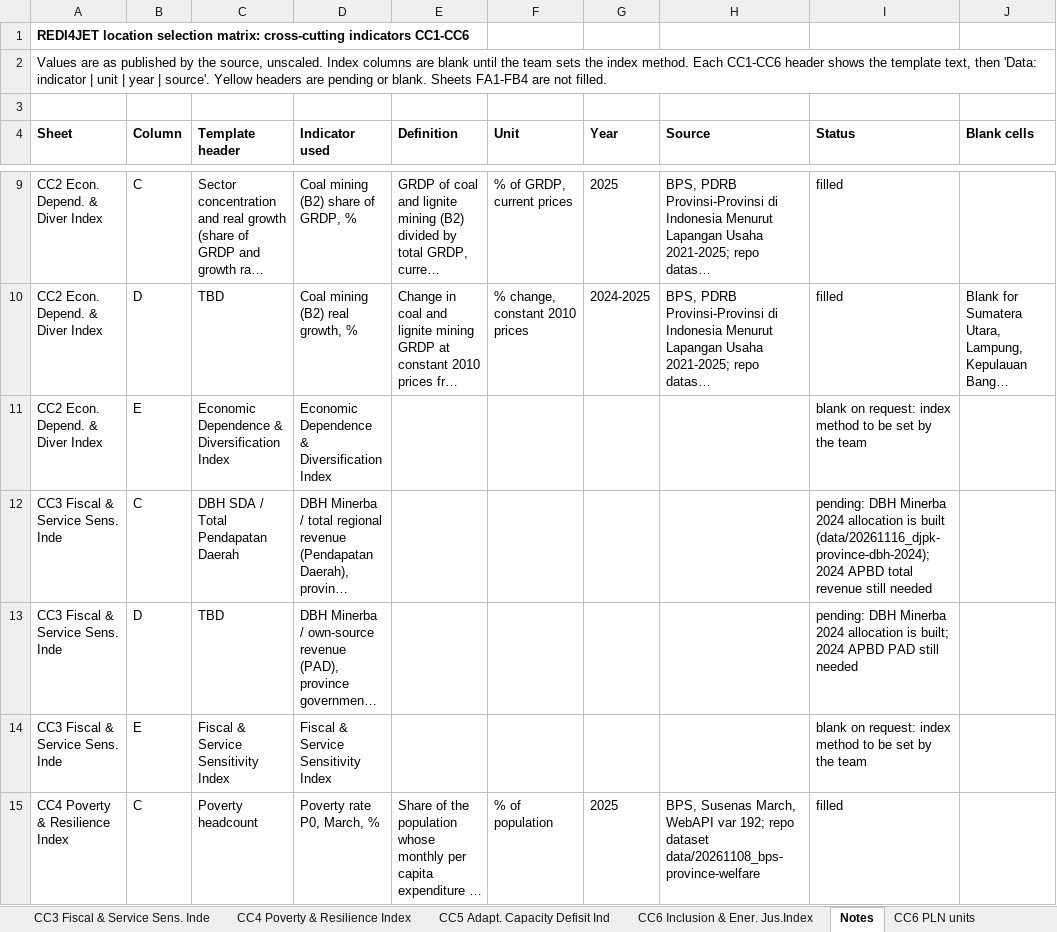
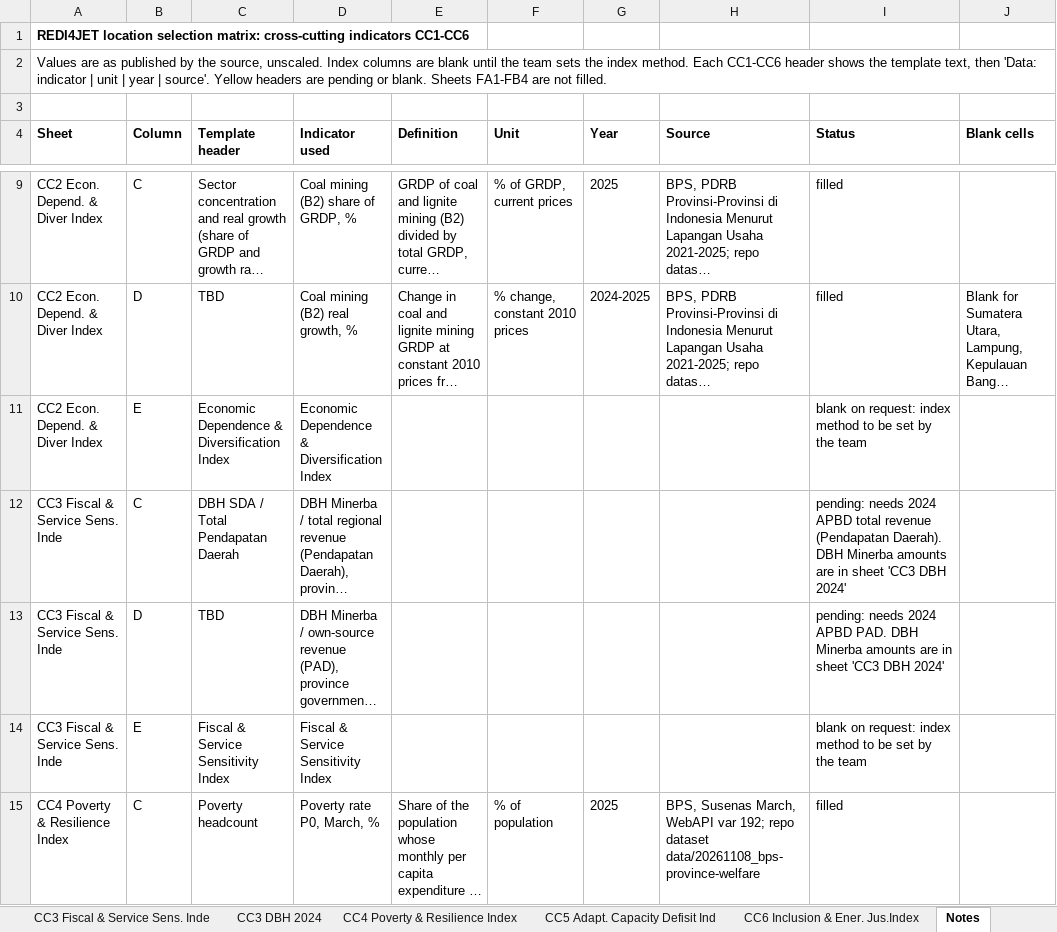
Before and after one commit to yyuwonogit/socioeconpractice, an Excel workbook: .outbox/20261116_location-selection-matrix/20261116_location-selection-matrix.xlsx, sheet Notes, drawn as a sheet; only a part is shown, gaps mark what is left out; long unchanged cells end in …; values as stored, in another font and other column widths than the file's, no borders; the diff names each change by its address in the sheet, - before the commit and + after, or states it on an @@ line.

```diff
--- a/.outbox/20261116_location-selection-matrix/20261116_location-selection-matrix.xlsx (sheet Notes)
+++ b/.outbox/20261116_location-selection-matrix/20261116_location-selection-matrix.xlsx (sheet Notes)
-I12 (Status): pending: DBH Minerba 2024 allocation is built (data/20261116_djpk-province-dbh-2024); 2024 APBD total revenue still needed
+I12 (Status): pending: needs 2024 APBD total revenue (Pendapatan Daerah). DBH Minerba amounts are in sheet 'CC3 DBH 2024'
-I13 (Status): pending: DBH Minerba 2024 allocation is built; 2024 APBD PAD still needed
+I13 (Status): pending: needs 2024 APBD PAD. DBH Minerba amounts are in sheet 'CC3 DBH 2024'
```
Also changed, not shown: sheet CC3 Fiscal & Service Sens. Inde, other sheet tabs, 3 other files.
